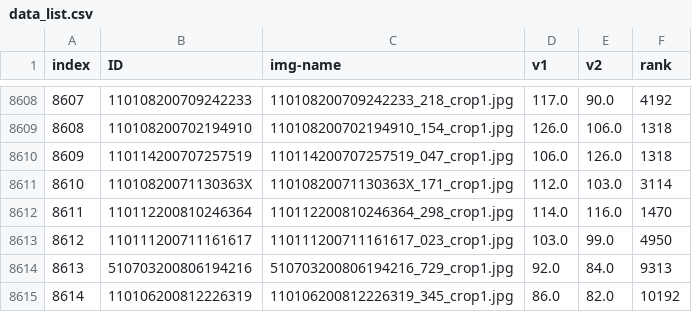
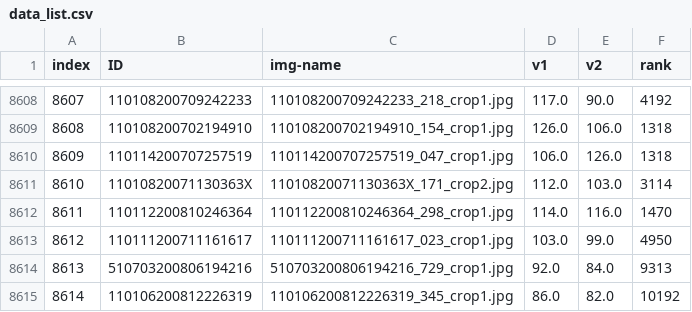
Before and after one commit to sealhuang/finetune_alexnet_with_tensorflow, a CSV file: bazhong/data/data_list.csv, drawn as a sheet; only a part is shown, gaps mark what is left out.

```diff
--- a/bazhong/data/data_list.csv
+++ b/bazhong/data/data_list.csv
@@ -8610,3 +8610,3 @@ index,ID,img-name,v1,v2,rank
 8609,110114200707257519,110114200707257519_047_crop1.jpg,106.0,126.0,1318
-8610,11010820071130363X,11010820071130363X_171_crop1.jpg,112.0,103.0,3114
+8610,11010820071130363X,11010820071130363X_171_crop2.jpg,112.0,103.0,3114
 8611,110112200810246364,110112200810246364_298_crop1.jpg,114.0,116.0,1470
```
Also changed, not shown: 1 other file.
